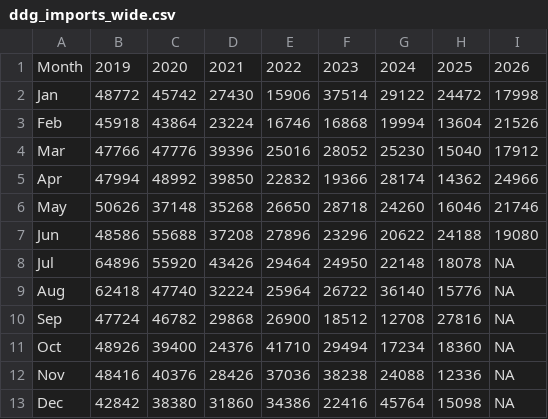
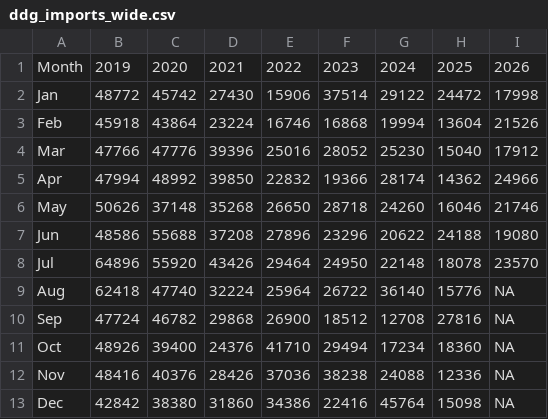
Before and after one commit to hruck/growthenergy-dashboard-data, a CSV file: trade/ddg_imports_wide.csv, drawn as a sheet.

```diff
--- a/trade/ddg_imports_wide.csv
+++ b/trade/ddg_imports_wide.csv
@@ -7,3 +7,3 @@ May,50626,37148,35268,26650,28718,24260,16046,21746
 Jun,48586,55688,37208,27896,23296,20622,24188,19080
-Jul,64896,55920,43426,29464,24950,22148,18078,NA
+Jul,64896,55920,43426,29464,24950,22148,18078,23570
 Aug,62418,47740,32224,25964,26722,36140,15776,NA
```
Also changed, not shown: trade/ddg_exports_wide.csv, trade/ethanol_exports_bubble_by_partner.csv, 10 other files.
